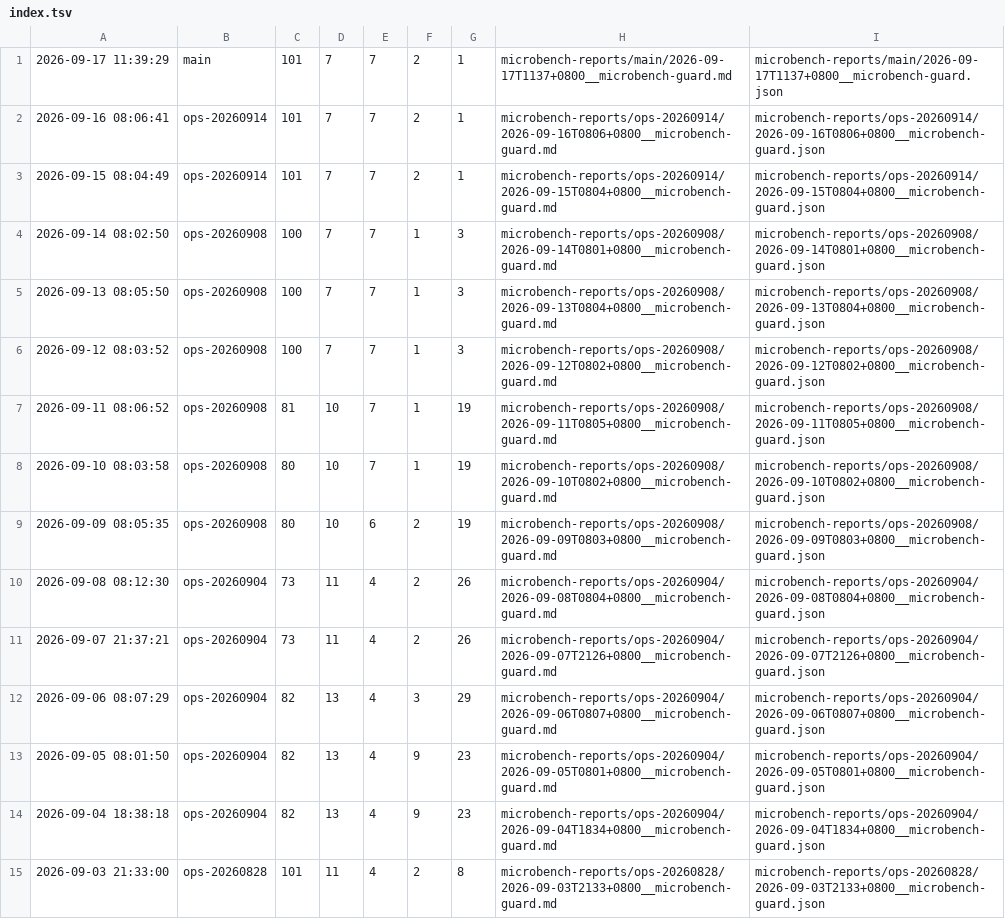
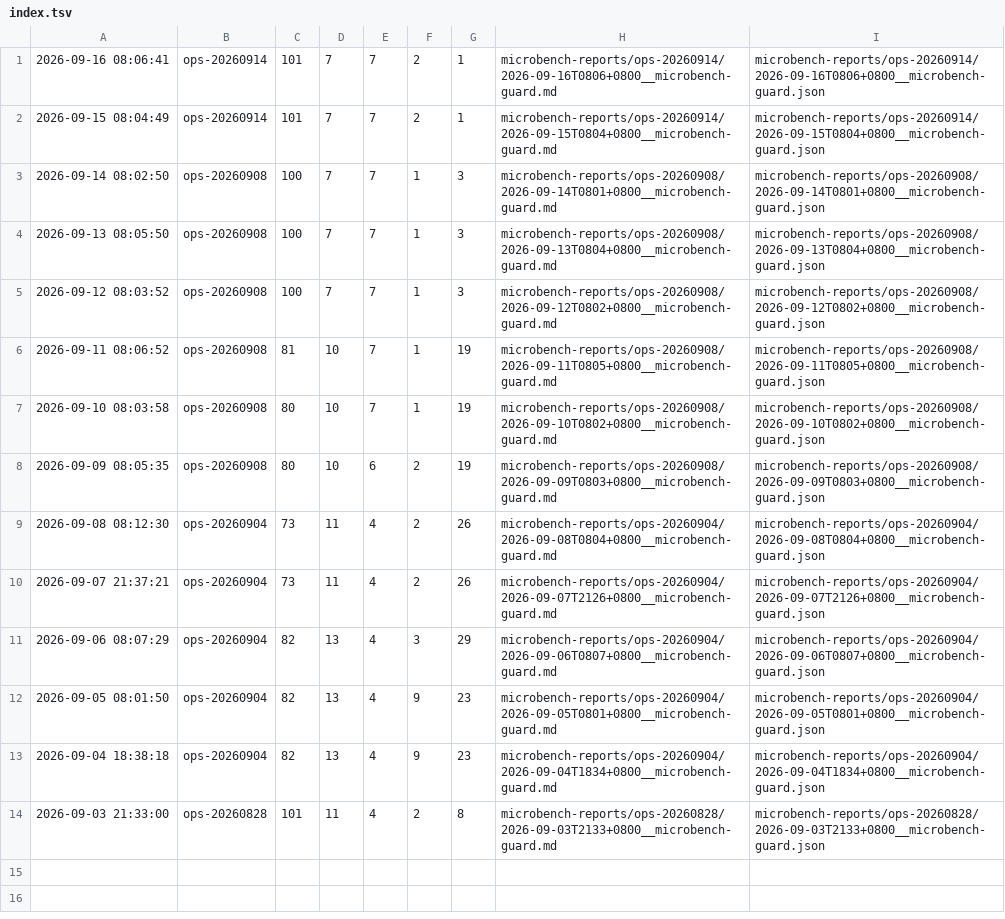
Before and after one commit to ziyang-cheng/SuperNPUBench, a TSV file: microbench-reports/index.tsv, drawn as a sheet.

```diff
--- a/microbench-reports/index.tsv
+++ b/microbench-reports/index.tsv
@@ -1,2 +1 @@
-2026-09-17 11:39:29	main	101	7	7	2	1	microbench-reports/main/2026-09-17T1137+0800__microbench-guard.md	microbench-reports/main/2026-09-17T1137+0800__microbench-guard.json
 2026-09-16 08:06:41	ops-20260914	101	7	7	2	1	microbench-reports/ops-20260914/2026-09-16T0806+0800__microbench-guard.md	microbench-reports/ops-20260914/2026-09-16T0806+0800__microbench-guard.json
```
Also changed, not shown: 3 other files.
